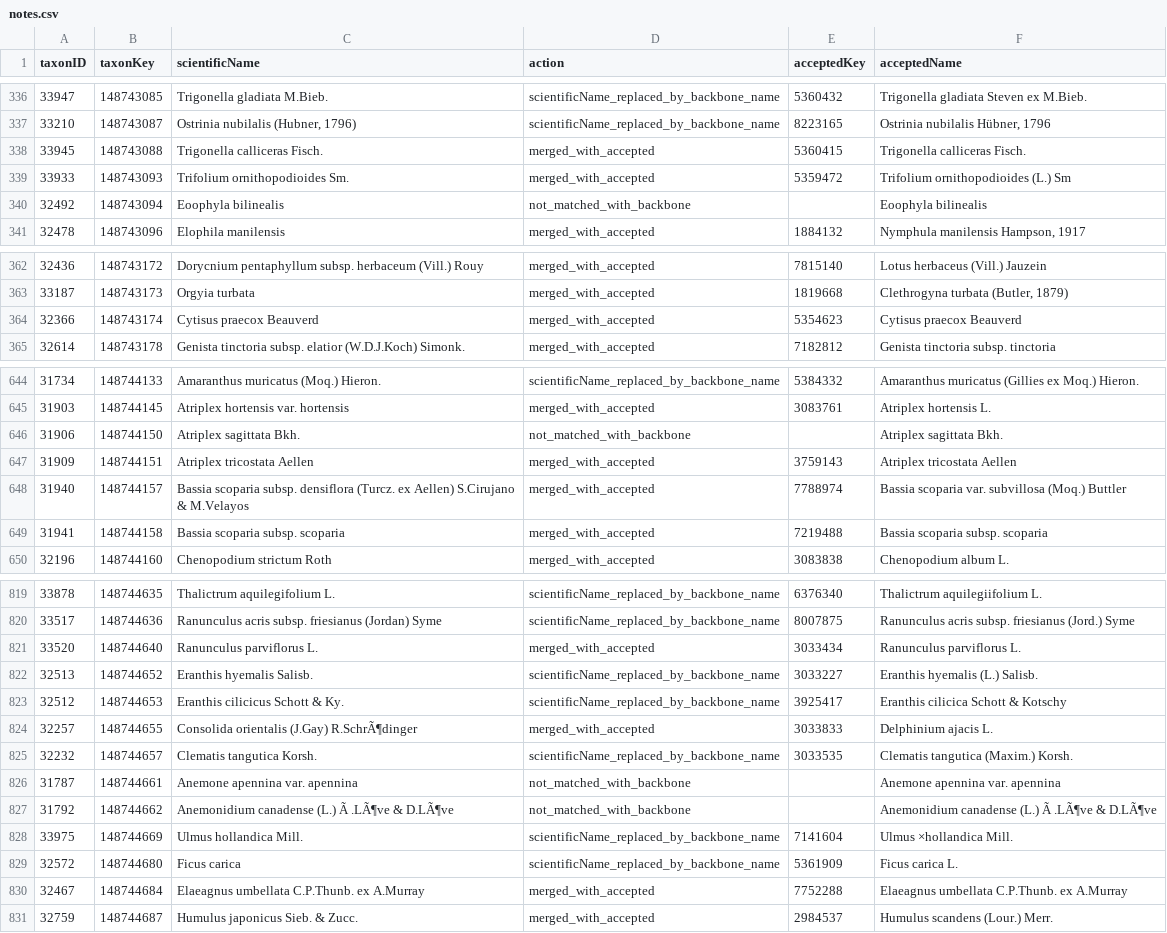
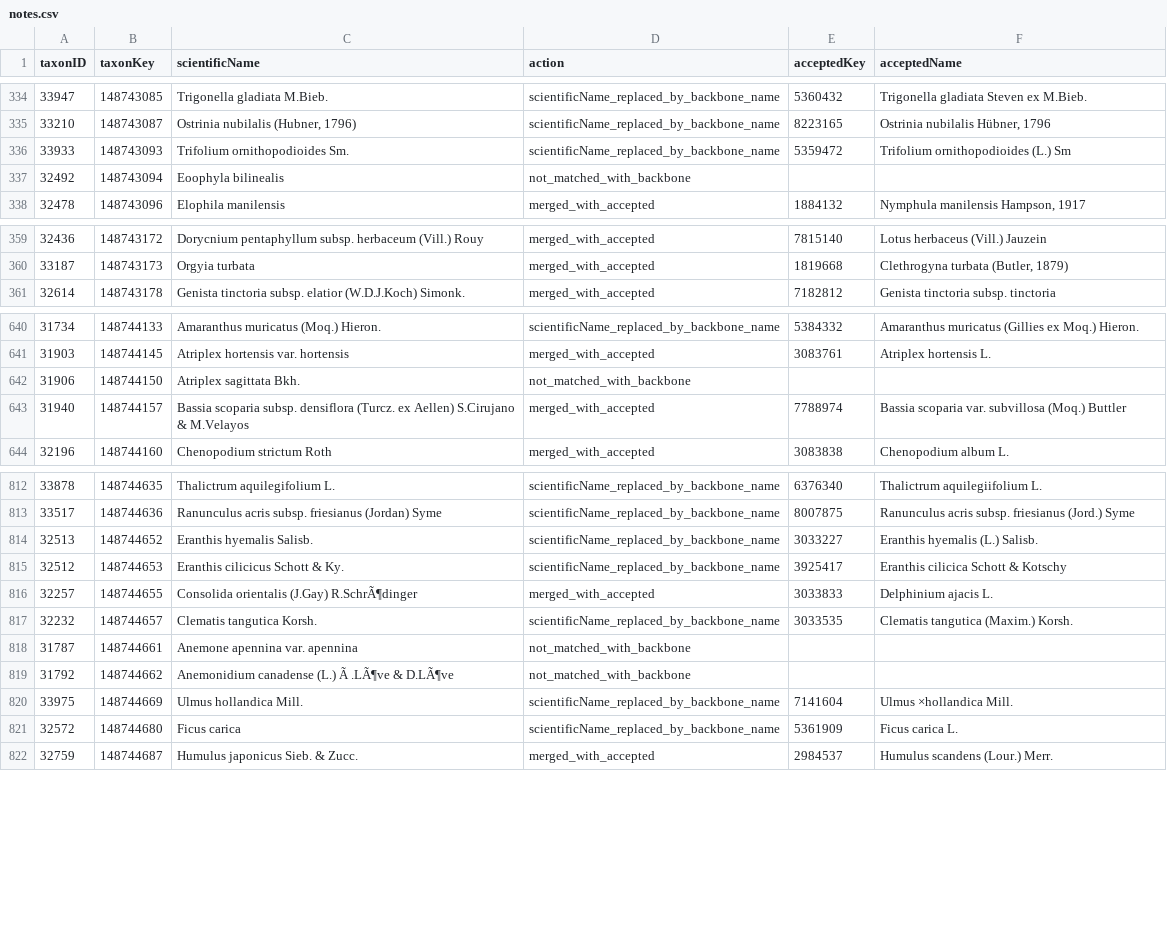
Before and after one commit to onestop-project/unified-europe, a CSV file: data/processed/Denmark/notes.csv, drawn as a sheet; only a part is shown, gaps mark what is left out; the diff covers the shown part only.

```diff
--- a/data/processed/Denmark/notes.csv
+++ b/data/processed/Denmark/notes.csv
@@ -337,5 +335,4 @@ taxonID,taxonKey,scientificName,action,acceptedKey,acceptedName
 33210,148743087,"Ostrinia nubilalis (Hubner, 1796)",scientificName_replaced_by_backbone_name,8223165,"Ostrinia nubilalis Hübner, 1796"
-33945,148743088,Trigonella calliceras Fisch.,merged_with_accepted,5360415,Trigonella calliceras Fisch.
-33933,148743093,Trifolium ornithopodioides Sm.,merged_with_accepted,5359472,Trifolium ornithopodioides (L.) Sm
-32492,148743094,Eoophyla bilinealis,not_matched_with_backbone,,Eoophyla bilinealis
+33933,148743093,Trifolium ornithopodioides Sm.,scientificName_replaced_by_backbone_name,5359472,Trifolium ornithopodioides (L.) Sm
+32492,148743094,Eoophyla bilinealis,not_matched_with_backbone,,
 32478,148743096,Elophila manilensis,merged_with_accepted,1884132,"Nymphula manilensis Hampson, 1917"
@@ -363,3 +360,2 @@ taxonID,taxonKey,scientificName,action,acceptedKey,acceptedName
 33187,148743173,Orgyia turbata,merged_with_accepted,1819668,"Clethrogyna turbata (Butler, 1879)"
-32366,148743174,Cytisus praecox Beauverd,merged_with_accepted,5354623,Cytisus praecox Beauverd
 32614,148743178,Genista tinctoria subsp. elatior (W.D.J.Koch) Simonk.,merged_with_accepted,7182812,Genista tinctoria subsp. tinctoria
@@ -645,6 +641,4 @@ taxonID,taxonKey,scientificName,action,acceptedKey,acceptedName
 31903,148744145,Atriplex hortensis var. hortensis,merged_with_accepted,3083761,Atriplex hortensis L.
-31906,148744150,Atriplex sagittata Bkh.,not_matched_with_backbone,,Atriplex sagittata Bkh.
-31909,148744151,Atriplex tricostata Aellen,merged_with_accepted,3759143,Atriplex tricostata Aellen
+31906,148744150,Atriplex sagittata Bkh.,not_matched_with_backbone,,
 31940,148744157,Bassia scoparia subsp. densiflora (Turcz. ex Aellen) S.Cirujano & M.Velayos,merged_with_accepted,7788974,Bassia scoparia var. subvillosa (Moq.) Buttler
-31941,148744158,Bassia scoparia subsp. scoparia,merged_with_accepted,7219488,Bassia scoparia subsp. scoparia
 32196,148744160,Chenopodium strictum Roth,merged_with_accepted,3083838,Chenopodium album L.
@@ -820,3 +813,2 @@ taxonID,taxonKey,scientificName,action,acceptedKey,acceptedName
 33517,148744636,Ranunculus acris subsp. friesianus (Jordan) Syme,scientificName_replaced_by_backbone_name,8007875,Ranunculus acris subsp. friesianus (Jord.) Syme
-33520,148744640,Ranunculus parviflorus L.,merged_with_accepted,3033434,Ranunculus parviflorus L.
 32513,148744652,Eranthis hyemalis Salisb.,scientificName_replaced_by_backbone_name,3033227,Eranthis hyemalis (L.) Salisb.
@@ -825,7 +817,6 @@ taxonID,taxonKey,scientificName,action,acceptedKey,acceptedName
 32232,148744657,Clematis tangutica Korsh.,scientificName_replaced_by_backbone_name,3033535,Clematis tangutica (Maxim.) Korsh.
-31787,148744661,Anemone apennina var. apennina,not_matched_with_backbone,,Anemone apennina var. apennina
-31792,148744662,Anemonidium canadense (L.) Ã .LÃ¶ve & D.LÃ¶ve,not_matched_with_backbone,,Anemonidium canadense (L.) Ã .LÃ¶ve & D.LÃ¶ve
+31787,148744661,Anemone apennina var. apennina,not_matched_with_backbone,,
+31792,148744662,Anemonidium canadense (L.) Ã .LÃ¶ve & D.LÃ¶ve,not_matched_with_backbone,,
 33975,148744669,Ulmus hollandica Mill.,scientificName_replaced_by_backbone_name,7141604,Ulmus ×hollandica Mill.
 32572,148744680,Ficus carica,scientificName_replaced_by_backbone_name,5361909,Ficus carica L.
-32467,148744684,Elaeagnus umbellata C.P.Thunb. ex A.Murray,merged_with_accepted,7752288,Elaeagnus umbellata C.P.Thunb. ex A.Murray
 32759,148744687,Humulus japonicus Sieb. & Zucc.,merged_with_accepted,2984537,Humulus scandens (Lour.) Merr.
```
Also changed, not shown: 3 removed rows and 69 edited cells elsewhere in this file, data/processed/Austria/notes.csv, data/processed/Czechia/notes.csv, 30 other files.
